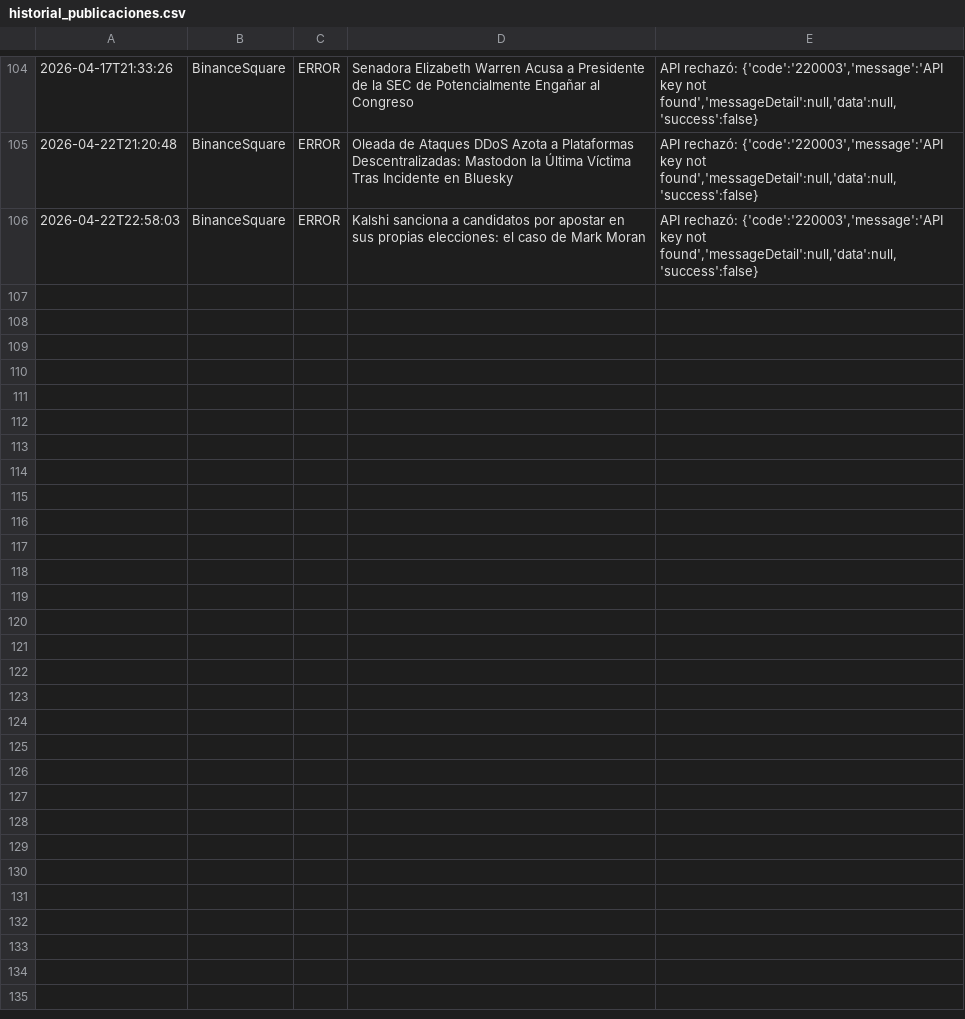
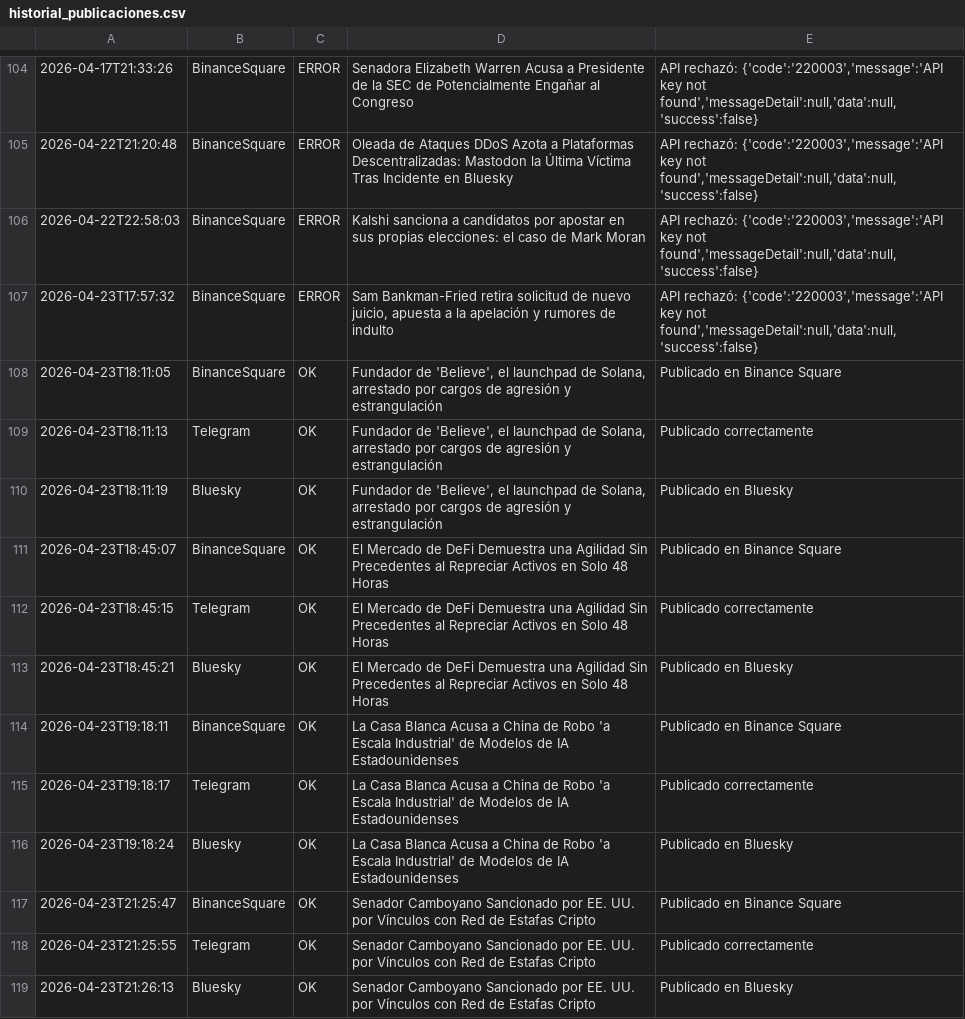
Before and after one commit to CarlosEmerito/EmeDotEme, a CSV file: logs/historial_publicaciones.csv, drawn as a sheet; only a part is shown, gaps mark what is left out; the diff names each change by its address in the sheet, - before the commit and + after, or states it on an @@ line.

```diff
--- a/logs/historial_publicaciones.csv
+++ b/logs/historial_publicaciones.csv
+row 107: 2026-04-23T17:57:32 | BinanceSquare | ERROR | Sam Bankman-Fried retira solicitud de nuevo juicio, apuesta a la apelación y rumores de indulto | API rechazó: {'code':'220003','message':'API key not found','messageDetail':null,'data':null,'success':false}
+row 108: 2026-04-23T18:11:05 | BinanceSquare | OK | Fundador de 'Believe', el launchpad de Solana, arrestado por cargos de agresión y estrangulación | Publicado en Binance Square
+row 109: 2026-04-23T18:11:13 | Telegram | OK | Fundador de 'Believe', el launchpad de Solana, arrestado por cargos de agresión y estrangulación | Publicado correctamente
+row 110: 2026-04-23T18:11:19 | Bluesky | OK | Fundador de 'Believe', el launchpad de Solana, arrestado por cargos de agresión y estrangulación | Publicado en Bluesky
+row 111: 2026-04-23T18:45:07 | BinanceSquare | OK | El Mercado de DeFi Demuestra una Agilidad Sin Precedentes al Repreciar Activos en Solo 48 Horas | Publicado en Binance Square
+row 112: 2026-04-23T18:45:15 | Telegram | OK | El Mercado de DeFi Demuestra una Agilidad Sin Precedentes al Repreciar Activos en Solo 48 Horas | Publicado correctamente
+row 113: 2026-04-23T18:45:21 | Bluesky | OK | El Mercado de DeFi Demuestra una Agilidad Sin Precedentes al Repreciar Activos en Solo 48 Horas | Publicado en Bluesky
+row 114: 2026-04-23T19:18:11 | BinanceSquare | OK | La Casa Blanca Acusa a China de Robo 'a Escala Industrial' de Modelos de IA Estadounidenses | Publicado en Binance Square
+row 115: 2026-04-23T19:18:17 | Telegram | OK | La Casa Blanca Acusa a China de Robo 'a Escala Industrial' de Modelos de IA Estadounidenses | Publicado correctamente
+row 116: 2026-04-23T19:18:24 | Bluesky | OK | La Casa Blanca Acusa a China de Robo 'a Escala Industrial' de Modelos de IA Estadounidenses | Publicado en Bluesky
+row 117: 2026-04-23T21:25:47 | BinanceSquare | OK | Senador Camboyano Sancionado por EE. UU. por Vínculos con Red de Estafas Cripto | Publicado en Binance Square
+row 118: 2026-04-23T21:25:55 | Telegram | OK | Senador Camboyano Sancionado por EE. UU. por Vínculos con Red de Estafas Cripto | Publicado correctamente
+row 119: 2026-04-23T21:26:13 | Bluesky | OK | Senador Camboyano Sancionado por EE. UU. por Vínculos con Red de Estafas Cripto | Publicado en Bluesky
```
Also changed, not shown: 9 other files.
